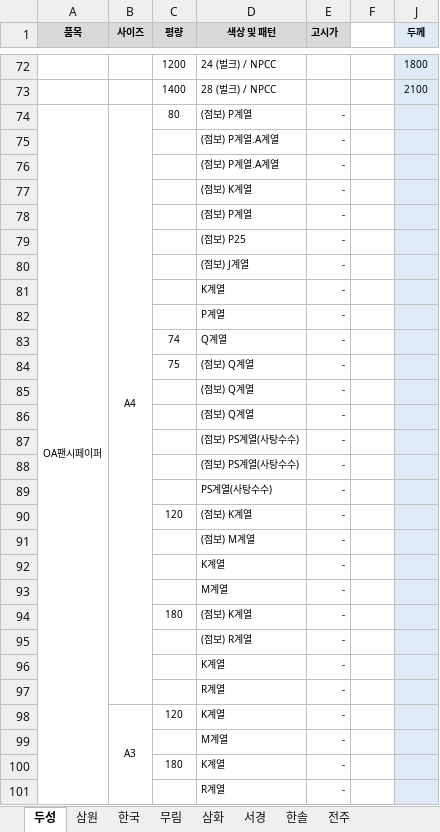
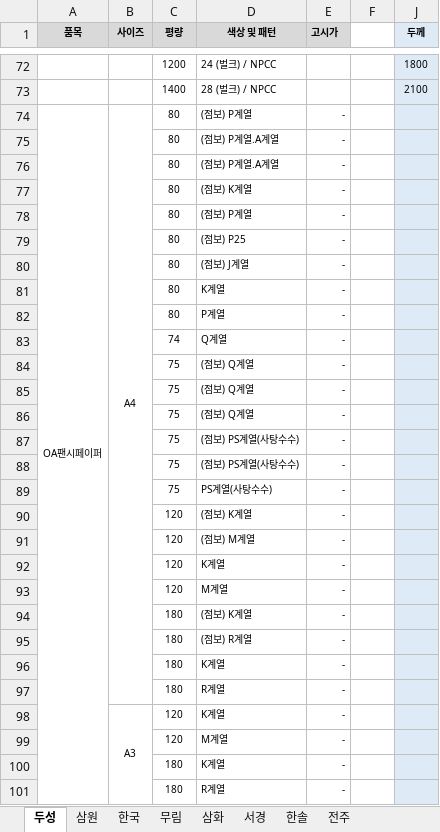
Before and after one commit to goodnotes2/paper, an Excel workbook: search.xlsx, sheet 두성, drawn as a sheet; only a part is shown, gaps mark what is left out; values as stored, in another font and other column widths than the file's, no borders; charts and pictures not drawn; the diff covers the shown part only; the diff names each change by its address in the sheet, - before the commit and + after, or states it on an @@ line.

```diff
--- a/search.xlsx (sheet 두성)
+++ b/search.xlsx (sheet 두성)
-C75:C82 (평량): (empty)
+C75:C82 (평량): 80
-C85:C89 (평량): (empty)
+C85:C89 (평량): 75
-C91:C93 (평량): (empty)
+C91:C93 (평량): 120
-C95:C97 (평량): (empty)
+C95:C97 (평량): 180
-C99 (평량): (empty)
+C99 (평량): 120
-C101 (평량): (empty)
+C101 (평량): 180
```
Also changed, not shown: 798 edited cells elsewhere in this sheet, sheet 삼원, sheet 한솔, sheet 서경, sheet 삼화, formulas that keep their value, 1 other file.
